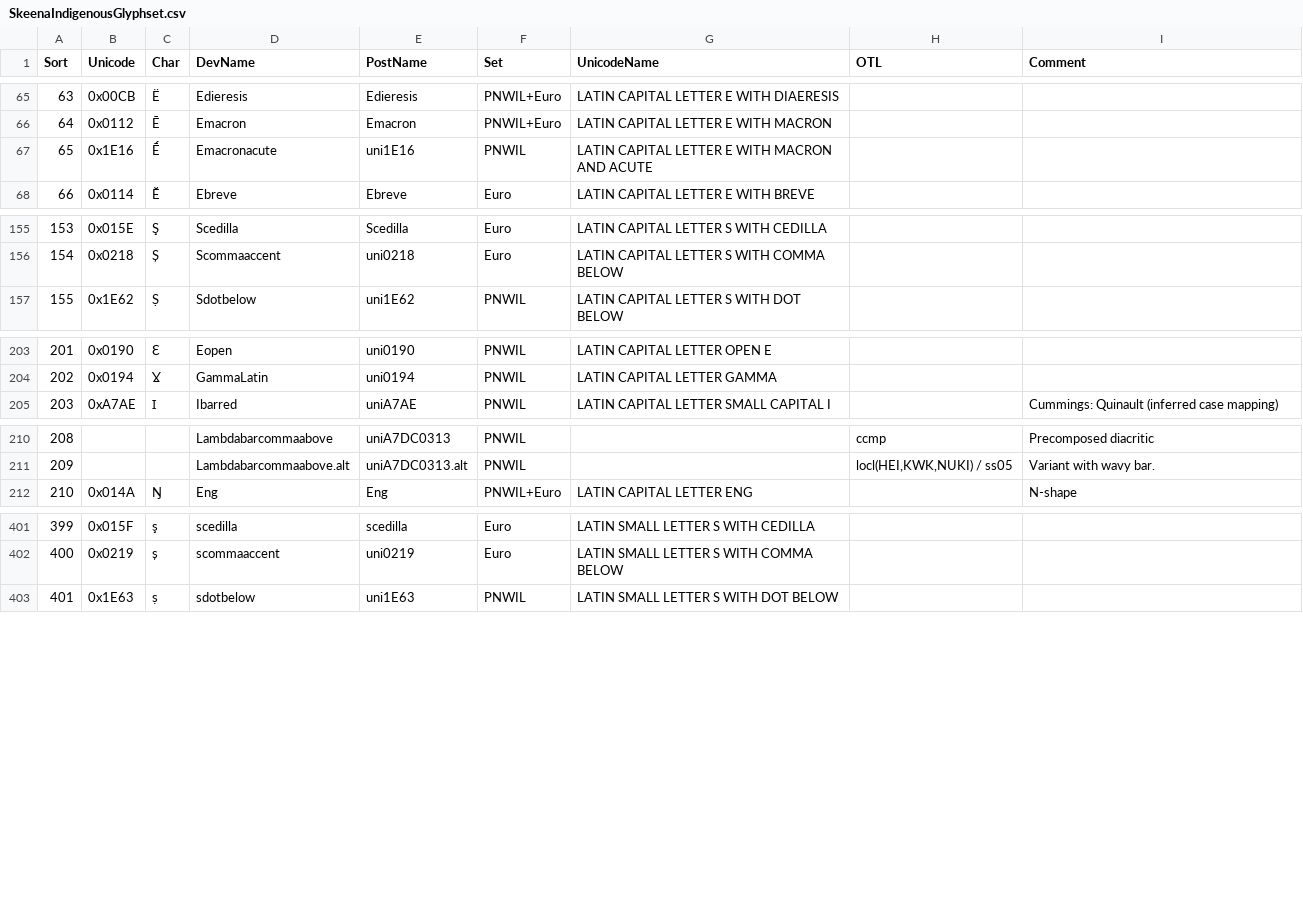
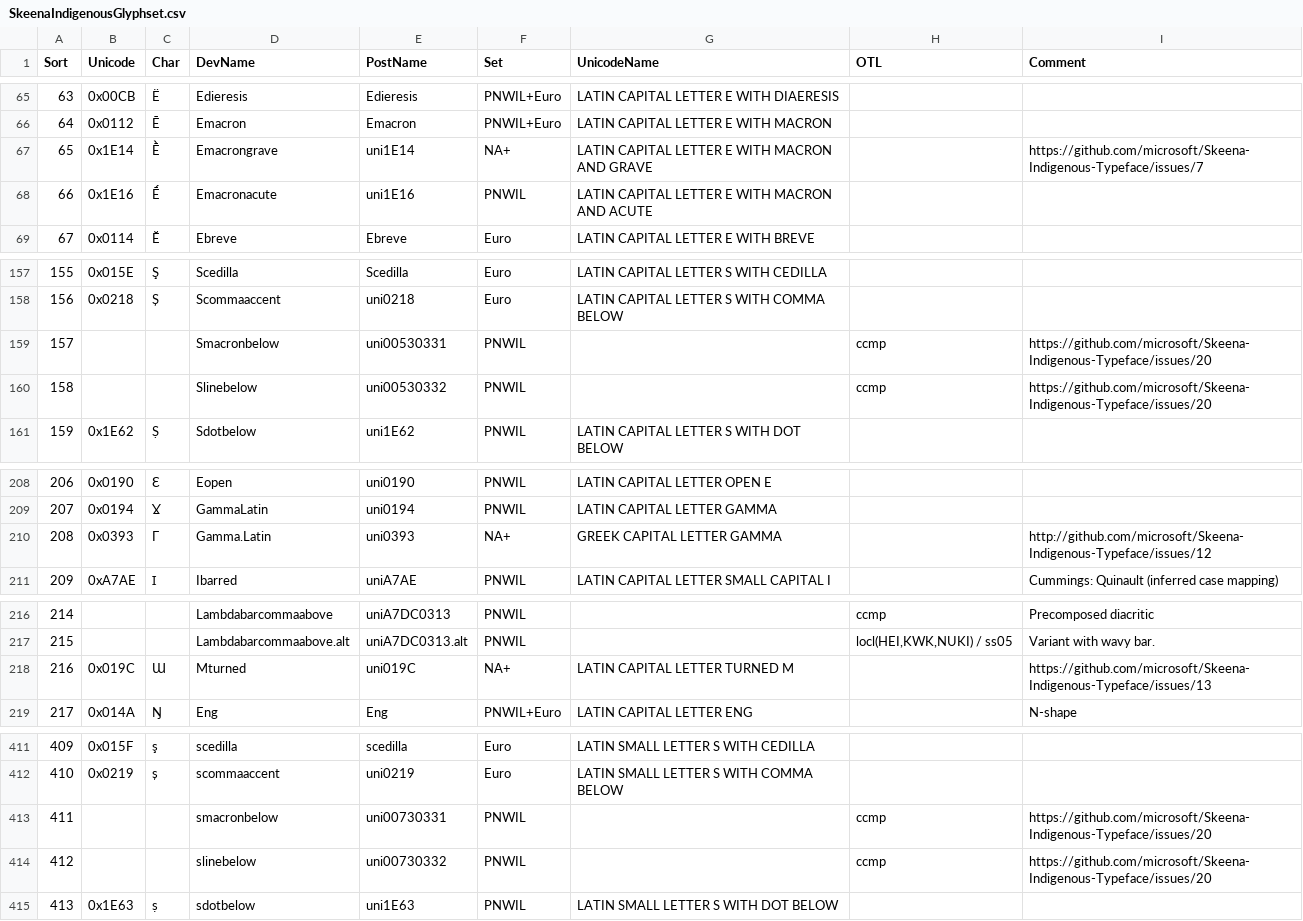
Before and after one commit to microsoft/Skeena-Indigenous-Typeface, a CSV file: source/SkeenaIndigenousGlyphset.csv, drawn as a sheet; only a part is shown, gaps mark what is left out; addresses are those after the commit; the diff covers the shown part only; the diff names each change by its address in the sheet, - before the commit and + after, or states it on an @@ line.

```diff
--- a/source/SkeenaIndigenousGlyphset.csv
+++ b/source/SkeenaIndigenousGlyphset.csv
+row 67: 65 | 0x1E14 | Ḕ | Emacrongrave | uni1E14 | NA+ | LATIN CAPITAL LETTER E WITH MACRON AND GRAVE |  | https://github.com/microsoft/Skeena-Indigenous-Typeface/issues/7
@@ column A (Sort) renumbered from row 68 down @@
+row 159: 157 |  |  | Smacronbelow | uni00530331 | PNWIL |  | ccmp | https://github.com/microsoft/Skeena-Indigenous-Typeface/issues/20
+row 160: 158 |  |  | Slinebelow | uni00530332 | PNWIL |  | ccmp | https://github.com/microsoft/Skeena-Indigenous-Typeface/issues/20
+row 210: 208 | 0x0393 | Γ | Gamma.Latin | uni0393 | NA+ | GREEK CAPITAL LETTER GAMMA |  | http://github.com/microsoft/Skeena-Indigenous-Typeface/issues/12
+row 218: 216 | 0x019C | Ɯ | Mturned | uni019C | NA+ | LATIN CAPITAL LETTER TURNED M |  | https://github.com/microsoft/Skeena-Indigenous-Typeface/issues/13
+row 413: 411 |  |  | smacronbelow | uni00730331 | PNWIL |  | ccmp | https://github.com/microsoft/Skeena-Indigenous-Typeface/issues/20
+row 414: 412 |  |  | slinebelow | uni00730332 | PNWIL |  | ccmp | https://github.com/microsoft/Skeena-Indigenous-Typeface/issues/20
```
Also changed, not shown: 17 added rows and 8 edited cells elsewhere in this file, 5 other files.
